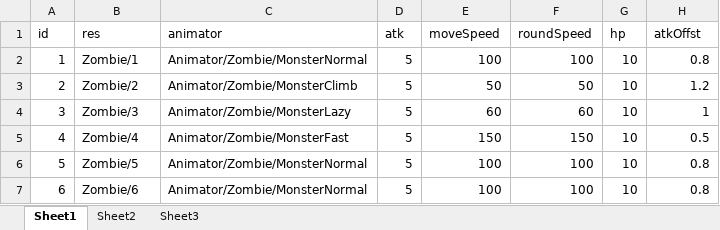
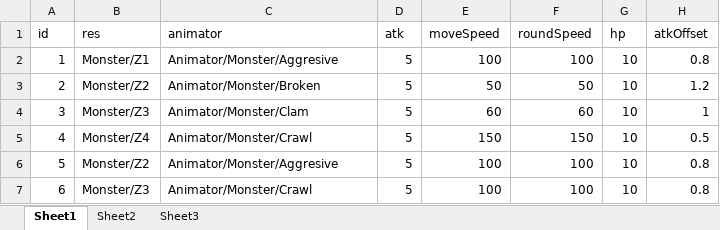
Before and after one commit to qwer5441/MyDemo, an Excel workbook: Assets/ArtRes/Excel/MonsterInfo.xlsx, sheet Sheet1, drawn as a sheet; values as stored, in another font and other column widths than the file's, no borders; the diff names each change by its address in the sheet, - before the commit and + after, or states it on an @@ line.

```diff
--- a/Assets/ArtRes/Excel/MonsterInfo.xlsx (sheet Sheet1)
+++ b/Assets/ArtRes/Excel/MonsterInfo.xlsx (sheet Sheet1)
-H1: atkOffst
+H1: atkOffset
-B2 (res): Zombie/1
+B2 (res): Monster/Z1
-C2 (animator): Animator/Zombie/MonsterNormal
+C2 (animator): Animator/Monster/Aggresive
-B3 (res): Zombie/2
+B3 (res): Monster/Z2
-C3 (animator): Animator/Zombie/MonsterClimb
+C3 (animator): Animator/Monster/Broken
-B4 (res): Zombie/3
+B4 (res): Monster/Z3
-C4 (animator): Animator/Zombie/MonsterLazy
+C4 (animator): Animator/Monster/Clam
-B5 (res): Zombie/4
+B5 (res): Monster/Z4
-C5 (animator): Animator/Zombie/MonsterFast
+C5 (animator): Animator/Monster/Crawl
-B6 (res): Zombie/5
+B6 (res): Monster/Z2
-C6 (animator): Animator/Zombie/MonsterNormal
+C6 (animator): Animator/Monster/Aggresive
-B7 (res): Zombie/6
+B7 (res): Monster/Z3
-C7 (animator): Animator/Zombie/MonsterNormal
+C7 (animator): Animator/Monster/Crawl
```
Also changed, not shown: Assets/ArtRes/Excel/SceneInfo.xlsx, Assets/ArtRes/Excel/TowerInfo.xlsx, 54 other files.
